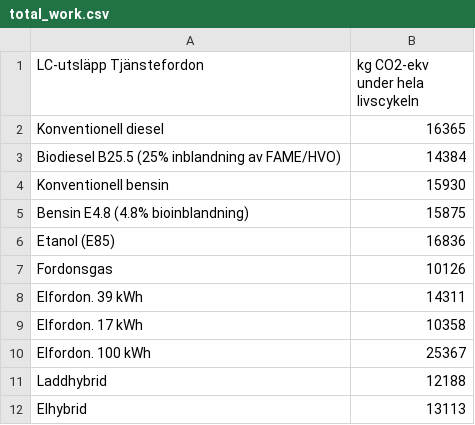
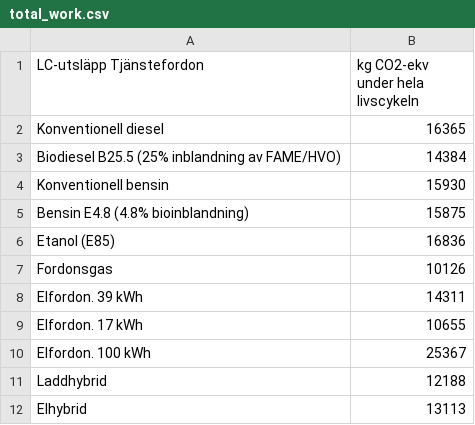
Before and after one commit to schurmann/fiskfl-sk, a CSV file: total_work.csv, drawn as a sheet.

```diff
--- a/total_work.csv
+++ b/total_work.csv
@@ -8,3 +8,3 @@ Fordonsgas,10126
 Elfordon. 39 kWh,14311
-Elfordon. 17 kWh,10358
+Elfordon. 17 kWh,10655
 Elfordon. 100 kWh,25367
```
Also changed, not shown: cars.csv, total_service_small.csv, 13 other files.
